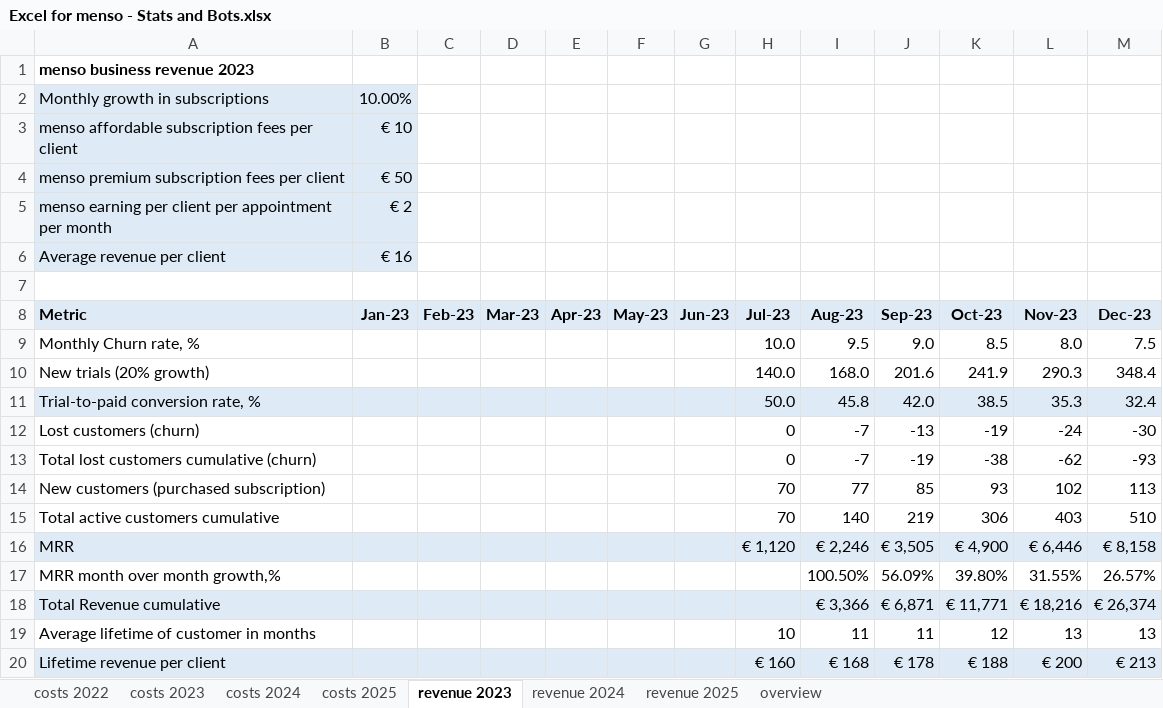
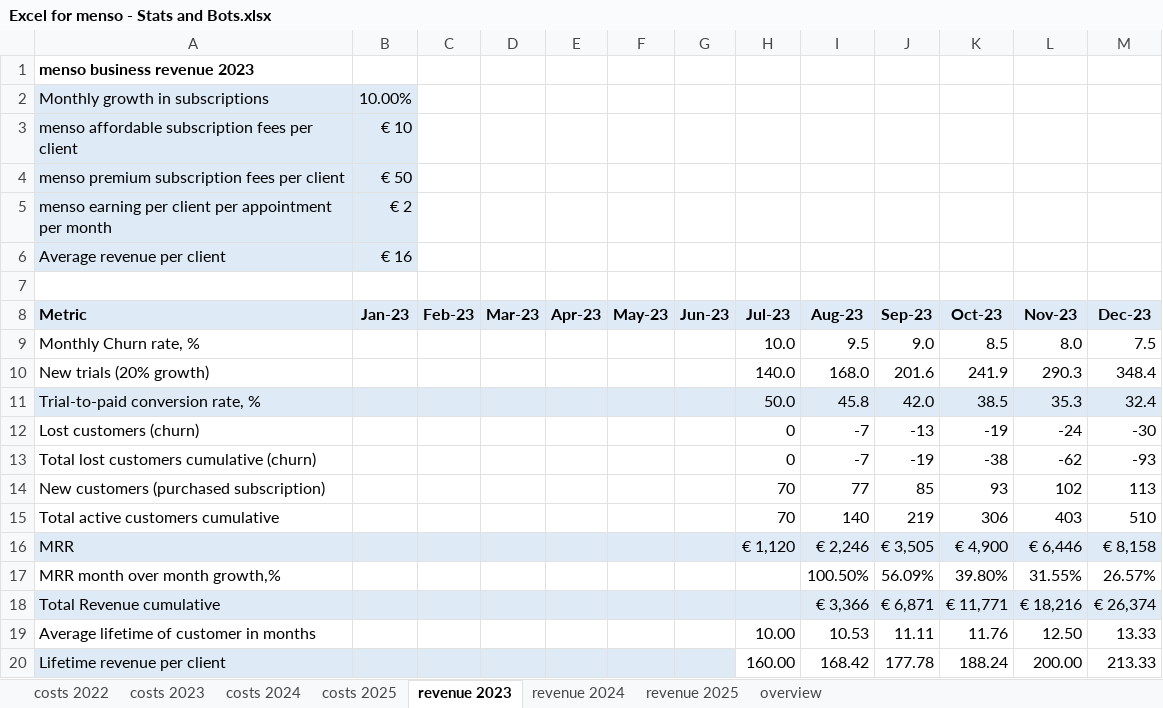
Before and after one commit to shubhabrataroy/menso, an Excel workbook: Excel for menso - Stats and Bots.xlsx, sheet revenue 2023, drawn as a sheet; values as stored, in another font and other column widths than the file's, no borders; charts and pictures not drawn; the diff names each change by its address in the sheet, - before the commit and + after, or states it on an @@ line.

```diff
--- a/Excel for menso - Stats and Bots.xlsx (sheet revenue 2023)
+++ b/Excel for menso - Stats and Bots.xlsx (sheet revenue 2023)
-H19 (Jul-23): 10
+H19 (Jul-23): 10.00
-I19 (Aug-23): 11
+I19 (Aug-23): 10.53
-J19 (Sep-23): 11
+J19 (Sep-23): 11.11
-K19 (Oct-23): 12
+K19 (Oct-23): 11.76
-L19 (Nov-23): 13
+L19 (Nov-23): 12.50
-M19 (Dec-23): 13
+M19 (Dec-23): 13.33
-H20 (Jul-23): € 160
+H20 (Jul-23): 160.00
-H20:M20 fill: #DEEAF6
+H20:M20 fill: none
-I20 (Aug-23): € 168
+I20 (Aug-23): 168.42
-J20 (Sep-23): € 178
+J20 (Sep-23): 177.78
-K20 (Oct-23): € 188
+K20 (Oct-23): 188.24
-L20 (Nov-23): € 200
+L20 (Nov-23): 200.00
-M20 (Dec-23): € 213
+M20 (Dec-23): 213.33
```
Also changed, not shown: sheet overview, sheet revenue 2025, sheet revenue 2024, sheet costs 2022, sheet costs 2024, sheet costs 2023, 1 more sheet, charts or pictures.
